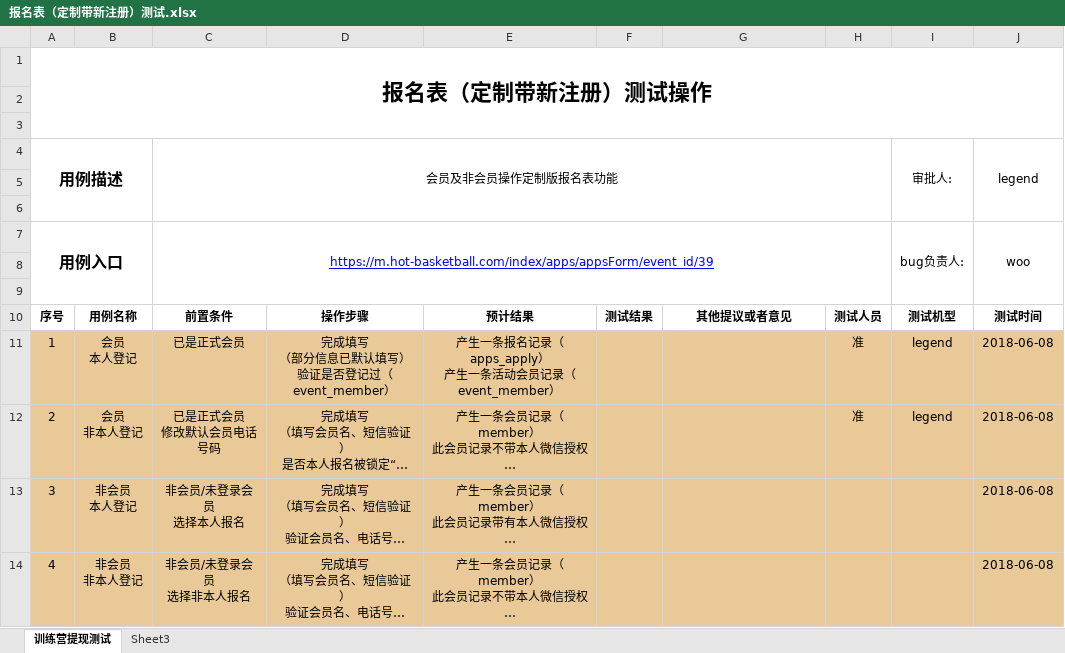
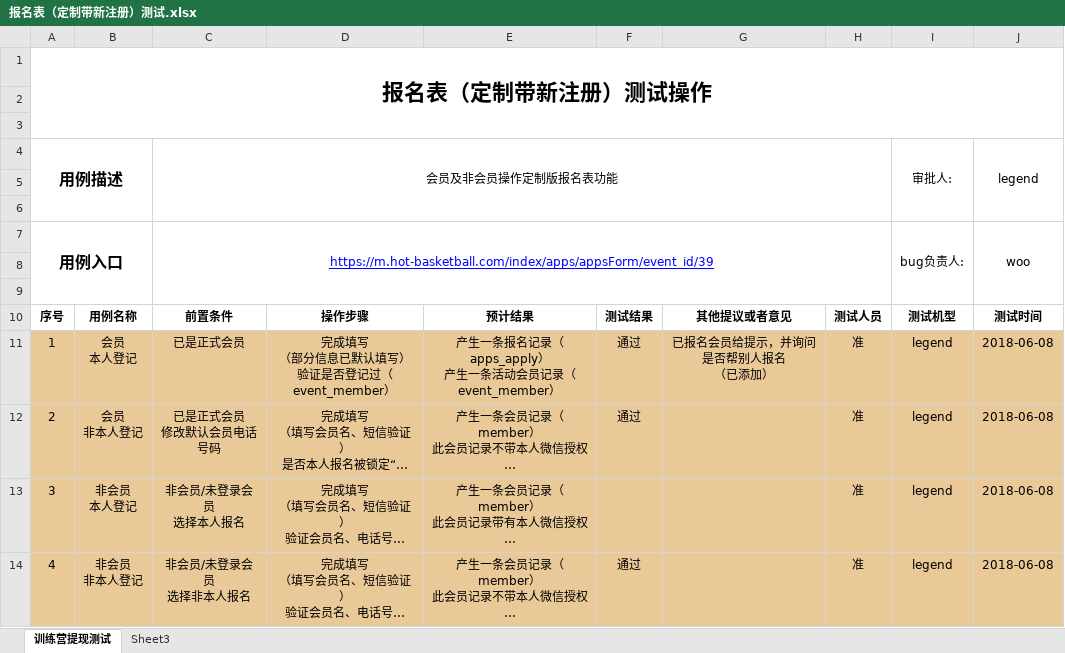
Before and after one commit to wlw330296385/hot, an Excel workbook: doc/测试文档/报名表（定制带新注册）测试.xlsx, sheet 训练营提现测试, drawn as a sheet; long unchanged cells end in …; values as stored, in another font and other column widths than the file's, no borders; ↵ is a line break in a cell; the diff names each change by its address in the sheet, - before the commit and + after, or states it on an @@ line.

```diff
--- a/doc/测试文档/报名表（定制带新注册）测试.xlsx (sheet 训练营提现测试)
+++ b/doc/测试文档/报名表（定制带新注册）测试.xlsx (sheet 训练营提现测试)
-F11:F12: (empty)
+F11:F12: 通过
-G11: (empty)
+G11: 已报名会员给提示，并询问是否帮别人报名 ↵ （已添加）
-H13:H14: (empty)
+H13:H14: 准
-I13:I14: (empty)
+I13:I14: legend
-F14: (empty)
+F14: 通过
```
Also changed, not shown: 1 other file.
